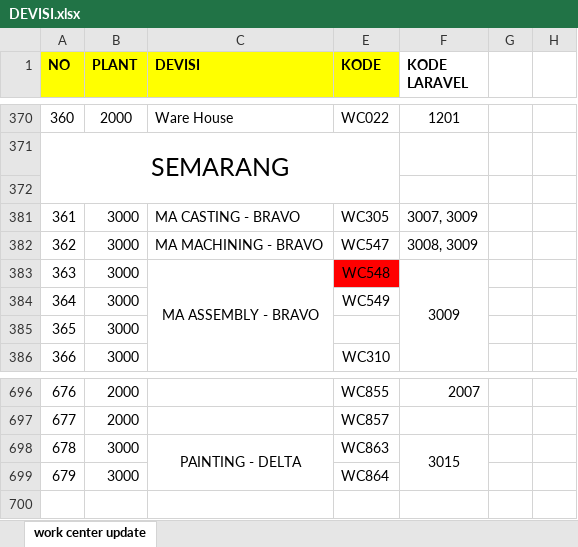
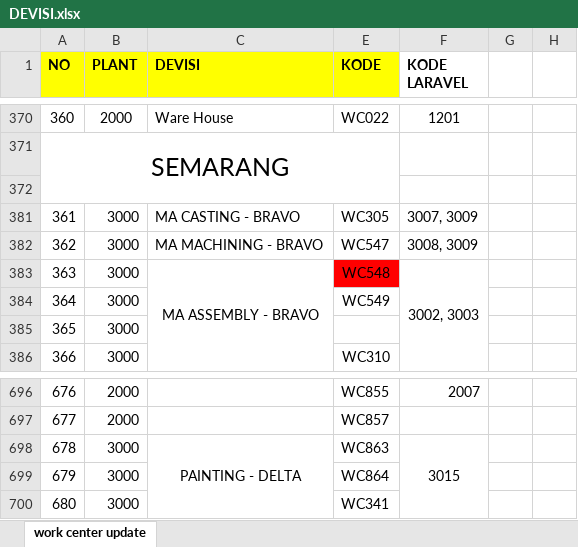
Before and after one commit to DewandraR/Monitoring-KPI, an Excel workbook: DEVISI.xlsx, sheet work center update, drawn as a sheet; only a part is shown, gaps mark what is left out; values as stored, in another font and other column widths than the file's, no borders; the diff names each change by its address in the sheet, - before the commit and + after, or states it on an @@ line.

Commit message:
Excel  Devisi

```diff
--- a/DEVISI.xlsx (sheet work center update)
+++ b/DEVISI.xlsx (sheet work center update)
-F383 (KODE LARAVEL): 3009
+F383 (KODE LARAVEL): 3002, 3003
+row 700: 680 | 3000 |  | WC341
```
